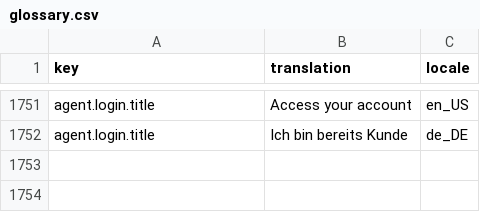
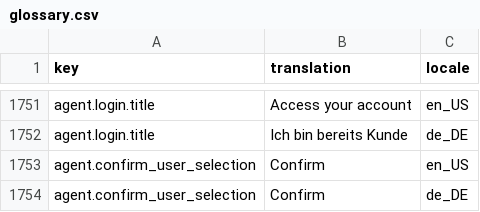
Before and after one commit to spryker-shop/suite, a CSV file: data/import/glossary.csv, drawn as a sheet; only a part is shown, gaps mark what is left out.

Commit message:
CC-41 CC-42 agent can search a customers and impersonate

```diff
--- a/data/import/glossary.csv
+++ b/data/import/glossary.csv
@@ -1752 +1752,3 @@ agent.login.title,Access your account,en_US
 agent.login.title,Ich bin bereits Kunde,de_DE
+agent.confirm_user_selection,Confirm,en_US
+agent.confirm_user_selection,Confirm,de_DE
```
Also changed, not shown: 1 other file.
